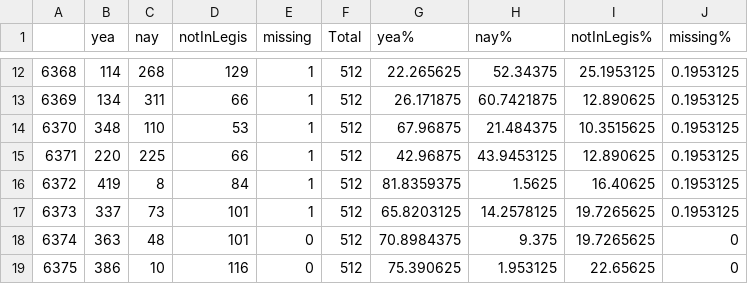
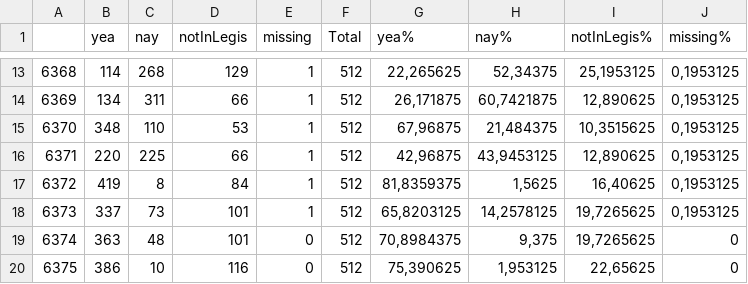
Before and after one commit to jcanello/reforma-politica, a CSV file: data/resumo.csv, drawn as a sheet; only a part is shown, gaps mark what is left out; the diff covers the shown part only.

```diff
--- a/data/resumo.csv
+++ b/data/resumo.csv
@@ -12,8 +13,8 @@
-"6368",114,268,129,1,512,22.265625,52.34375,25.1953125,0.1953125
-"6369",134,311,66,1,512,26.171875,60.7421875,12.890625,0.1953125
-"6370",348,110,53,1,512,67.96875,21.484375,10.3515625,0.1953125
-"6371",220,225,66,1,512,42.96875,43.9453125,12.890625,0.1953125
-"6372",419,8,84,1,512,81.8359375,1.5625,16.40625,0.1953125
-"6373",337,73,101,1,512,65.8203125,14.2578125,19.7265625,0.1953125
-"6374",363,48,101,0,512,70.8984375,9.375,19.7265625,0
-"6375",386,10,116,0,512,75.390625,1.953125,22.65625,0
+6368,114,268,129,1,512,"22,265625","52,34375","25,1953125","0,1953125"
+6369,134,311,66,1,512,"26,171875","60,7421875","12,890625","0,1953125"
+6370,348,110,53,1,512,"67,96875","21,484375","10,3515625","0,1953125"
+6371,220,225,66,1,512,"42,96875","43,9453125","12,890625","0,1953125"
+6372,419,8,84,1,512,"81,8359375","1,5625","16,40625","0,1953125"
+6373,337,73,101,1,512,"65,8203125","14,2578125","19,7265625","0,1953125"
+6374,363,48,101,0,512,"70,8984375","9,375","19,7265625",0
+6375,386,10,116,0,512,"75,390625","1,953125","22,65625",0
```
Also changed, not shown: 1 added row and 30 edited cells elsewhere in this file, data/bills-orient.csv, data/bills.csv, 11 other files.
